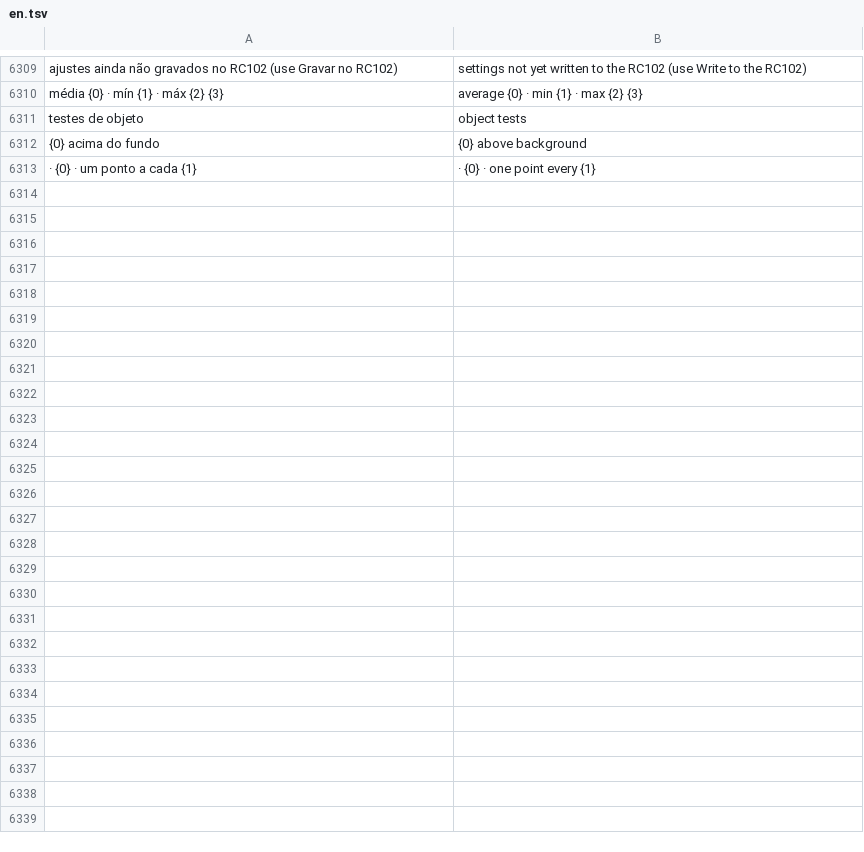
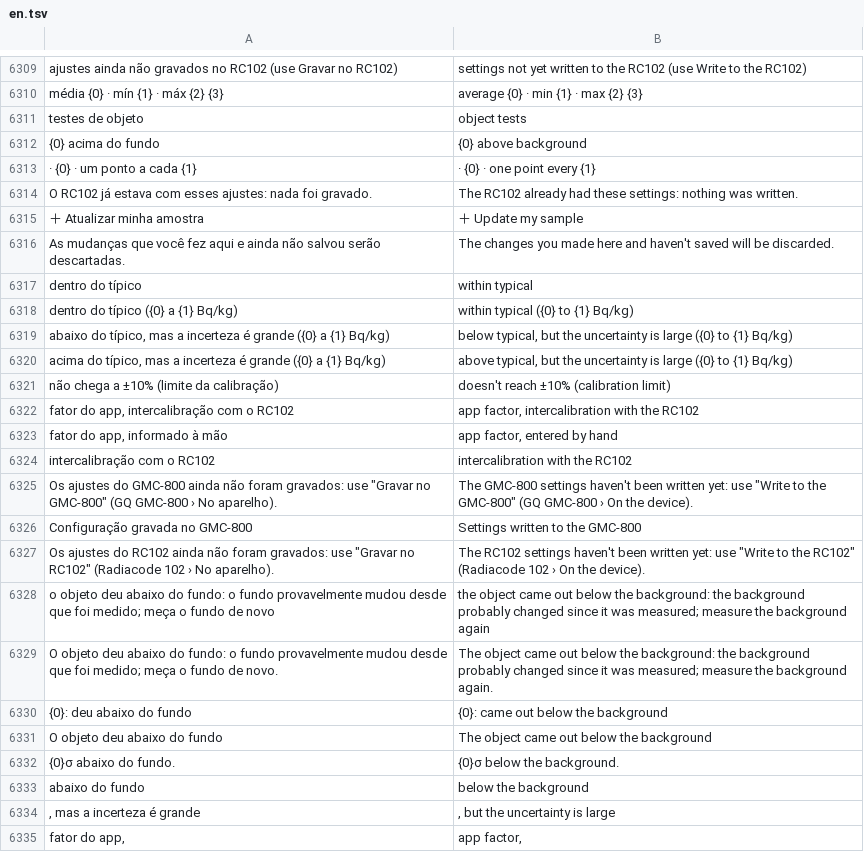
Before and after one commit to matheusAFreitas/radlog, a TSV file: internal/i18n/en.tsv, drawn as a sheet; only a part is shown, gaps mark what is left out.

```diff
--- a/internal/i18n/en.tsv
+++ b/internal/i18n/en.tsv
@@ -6313 +6313,23 @@ testes de objeto	object tests
 · {0} · um ponto a cada {1}	· {0} · one point every {1}
+O RC102 já estava com esses ajustes: nada foi gravado.	The RC102 already had these settings: nothing was written.
+＋ Atualizar minha amostra	＋ Update my sample
+As mudanças que você fez aqui e ainda não salvou serão descartadas.	The changes you made here and haven't saved will be discarded.
+dentro do típico	within typical
+dentro do típico ({0} a {1} Bq/kg)	within typical ({0} to {1} Bq/kg)
+abaixo do típico, mas a incerteza é grande ({0} a {1} Bq/kg)	below typical, but the uncertainty is large ({0} to {1} Bq/kg)
+acima do típico, mas a incerteza é grande ({0} a {1} Bq/kg)	above typical, but the uncertainty is large ({0} to {1} Bq/kg)
+não chega a ±10% (limite da calibração)	doesn't reach ±10% (calibration limit)
+fator do app, intercalibração com o RC102	app factor, intercalibration with the RC102
+fator do app, informado à mão	app factor, entered by hand
+intercalibração com o RC102	intercalibration with the RC102
+Os ajustes do GMC-800 ainda não foram gravados: use "Gravar no GMC-800" (GQ GMC-800 › No aparelho).	The GMC-800 settings haven't been written yet: use "Write to the GMC-800" (GQ GMC-800 › On the device).
+Configuração gravada no GMC-800	Settings written to the GMC-800
+Os ajustes do RC102 ainda não foram gravados: use "Gravar no RC102" (Radiacode 102 › No aparelho).	The RC102 settings haven't been written yet: use "Write to the RC102" (Radiacode 102 › On the device).
+o objeto deu abaixo do fundo: o fundo provavelmente mudou desde que foi medido; meça o fundo de novo	the object came out below the background: the background probably changed since it was measured; measure the background again
+O objeto deu abaixo do fundo: o fundo provavelmente mudou desde que foi medido; meça o fundo de novo.	The object came out below the background: the background probably changed since it was measured; measure the background again.
+{0}: deu abaixo do fundo	{0}: came out below the background
+O objeto deu abaixo do fundo	The object came out below the background
+{0}σ abaixo do fundo.	{0}σ below the background.
+abaixo do fundo	below the background
+, mas a incerteza é grande	, but the uncertainty is large
+fator do app,	app factor,
```
Also changed, not shown: 19 other files.
